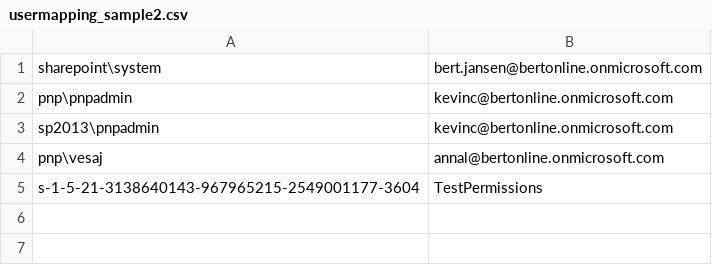
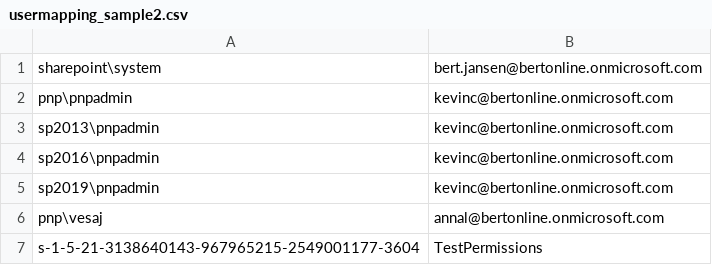
Before and after one commit to pnp/pnpframework, a CSV file: src/lib/PnP.Framework.Modernization.Test/Transform/Mapping/usermapping_sample2.csv, drawn as a sheet.

```diff
--- a/src/lib/PnP.Framework.Modernization.Test/Transform/Mapping/usermapping_sample2.csv
+++ b/src/lib/PnP.Framework.Modernization.Test/Transform/Mapping/usermapping_sample2.csv
@@ -3,2 +3,4 @@ pnp\pnpadmin,kevinc@bertonline.onmicrosoft.com
 sp2013\pnpadmin,kevinc@bertonline.onmicrosoft.com
+sp2016\pnpadmin,kevinc@bertonline.onmicrosoft.com
+sp2019\pnpadmin,kevinc@bertonline.onmicrosoft.com
 pnp\vesaj,annal@bertonline.onmicrosoft.com
```
Also changed, not shown: 1 other file.
